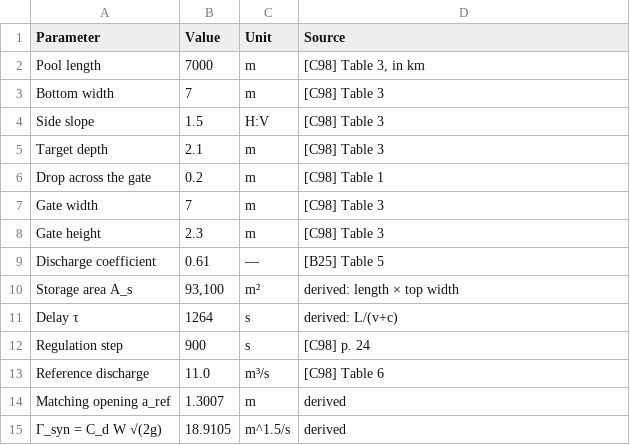
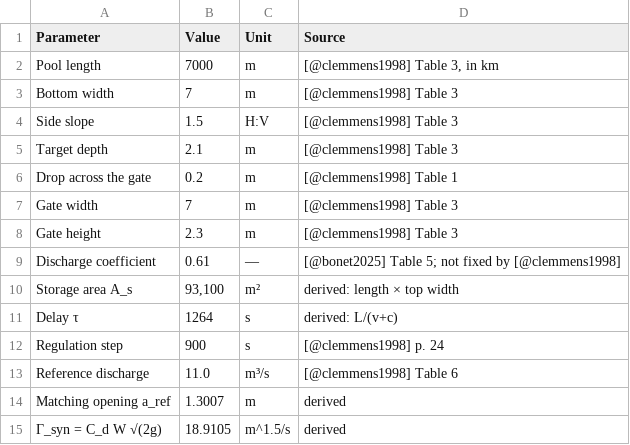
Before and after one commit to Adilbaygh/GateMPC, a CSV file: results/tables/table_4_parameters.csv, drawn as a sheet.

```diff
--- a/results/tables/table_4_parameters.csv
+++ b/results/tables/table_4_parameters.csv
@@ -1,14 +1,14 @@
 Parameter,Value,Unit,Source
-Pool length,7000,m,"[C98] Table 3, in km"
-Bottom width,7,m,[C98] Table 3
-Side slope,1.5,H:V,[C98] Table 3
-Target depth,2.1,m,[C98] Table 3
-Drop across the gate,0.2,m,[C98] Table 1
-Gate width,7,m,[C98] Table 3
-Gate height,2.3,m,[C98] Table 3
-Discharge coefficient,0.61,—,[B25] Table 5
+Pool length,7000,m,"[@clemmens1998] Table 3, in km"
+Bottom width,7,m,[@clemmens1998] Table 3
+Side slope,1.5,H:V,[@clemmens1998] Table 3
+Target depth,2.1,m,[@clemmens1998] Table 3
+Drop across the gate,0.2,m,[@clemmens1998] Table 1
+Gate width,7,m,[@clemmens1998] Table 3
+Gate height,2.3,m,[@clemmens1998] Table 3
+Discharge coefficient,0.61,—,[@bonet2025] Table 5; not fixed by [@clemmens1998]
 Storage area A_s,"93,100",m²,derived: length × top width
 Delay τ,1264,s,derived: L/(v+c)
-Regulation step,900,s,[C98] p. 24
-Reference discharge,11.0,m³/s,[C98] Table 6
+Regulation step,900,s,[@clemmens1998] p. 24
+Reference discharge,11.0,m³/s,[@clemmens1998] Table 6
 Matching opening a_ref,1.3007,m,derived
```
Also changed, not shown: 3 other files.
